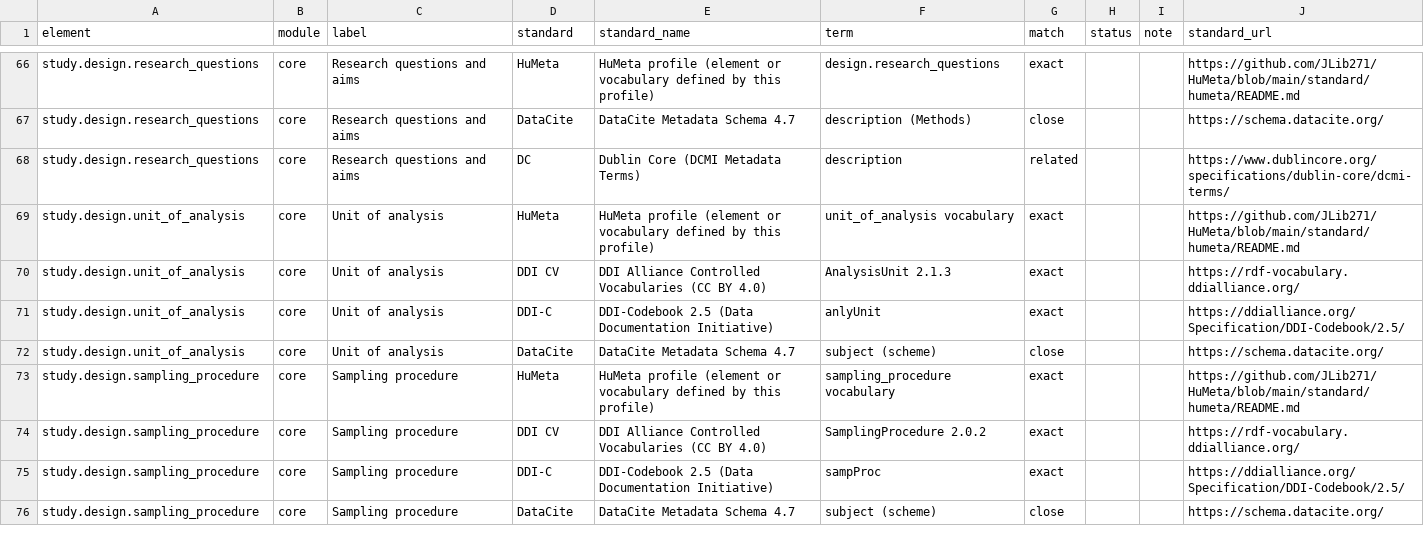
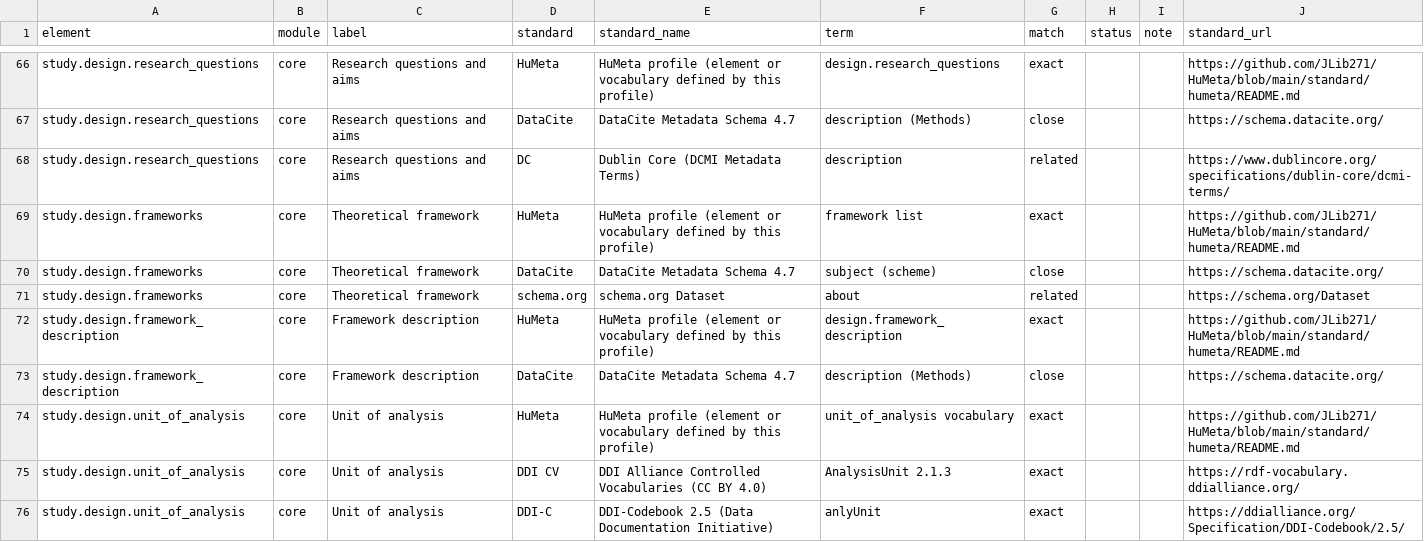
Before and after one commit to JLib271/HuMeta, a CSV file: standard/humeta/crosswalks/alignments.csv, drawn as a sheet; only a part is shown, gaps mark what is left out; the shorter side is filled out with more unchanged rows.

```diff
--- a/standard/humeta/crosswalks/alignments.csv
+++ b/standard/humeta/crosswalks/alignments.csv
@@ -68,2 +68,7 @@ study.design.research_questions,core,Research questions and aims,DataCite,DataCi
 study.design.research_questions,core,Research questions and aims,DC,Dublin Core (DCMI Metadata Terms),description,related,,,https://www.dublincore.org/specifications/dublin-core/dcmi-terms/
+study.design.frameworks,core,Theoretical framework,HuMeta,HuMeta profile (element or vocabulary defined by this profile),framework list,exact,,,https://github.com/JLib271/HuMeta/blob/main/standard/humeta/README.md
+study.design.frameworks,core,Theoretical framework,DataCite,DataCite Metadata Schema 4.7,subject (scheme),close,,,https://schema.datacite.org/
+study.design.frameworks,core,Theoretical framework,schema.org,schema.org Dataset,about,related,,,https://schema.org/Dataset
+study.design.framework_description,core,Framework description,HuMeta,HuMeta profile (element or vocabulary defined by this profile),design.framework_description,exact,,,https://github.com/JLib271/HuMeta/blob/main/standard/humeta/README.md
+study.design.framework_description,core,Framework description,DataCite,DataCite Metadata Schema 4.7,description (Methods),close,,,https://schema.datacite.org/
 study.design.unit_of_analysis,core,Unit of analysis,HuMeta,HuMeta profile (element or vocabulary defined by this profile),unit_of_analysis vocabulary,exact,,,https://github.com/JLib271/HuMeta/blob/main/standard/humeta/README.md
```
Also changed, not shown: standard/humeta/crosswalks/datacite-4.7.csv, 33 other files.
